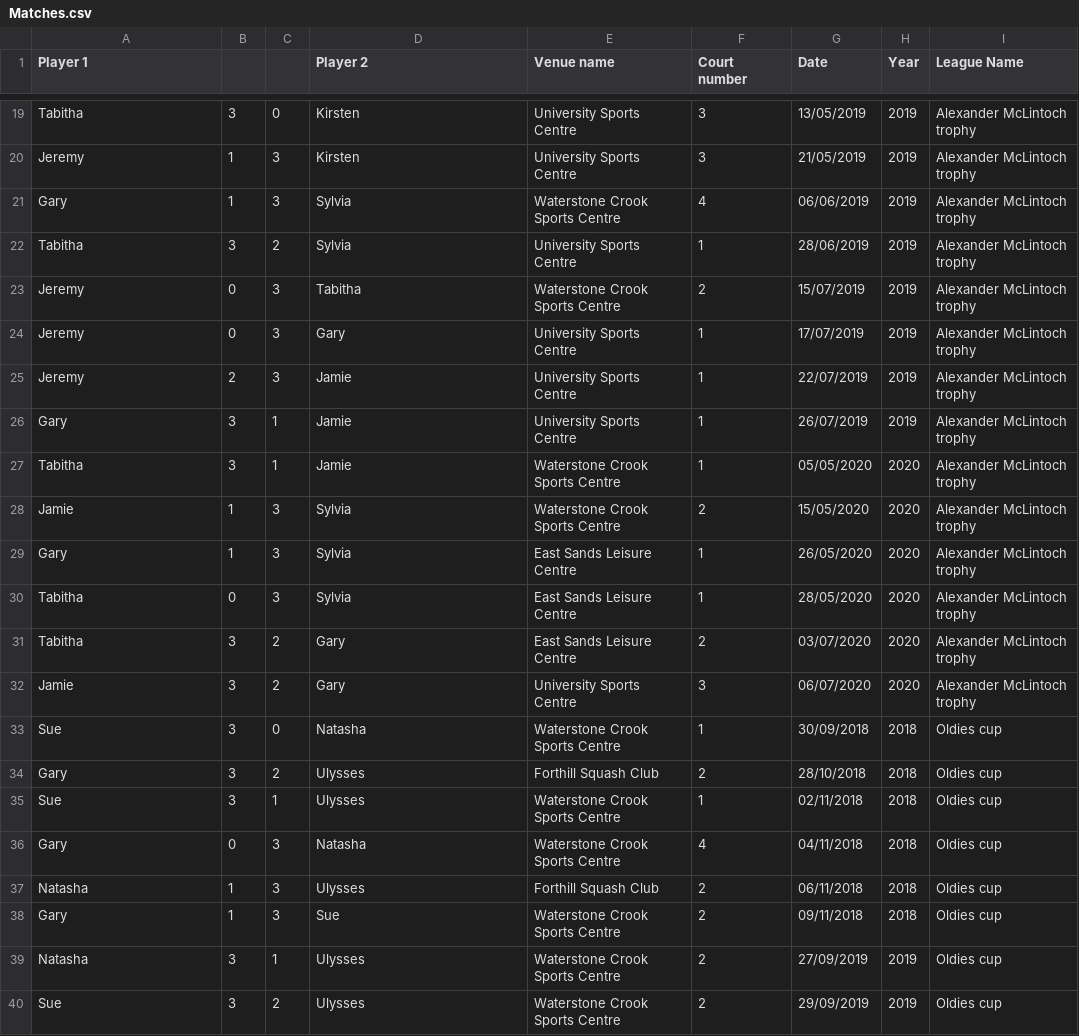
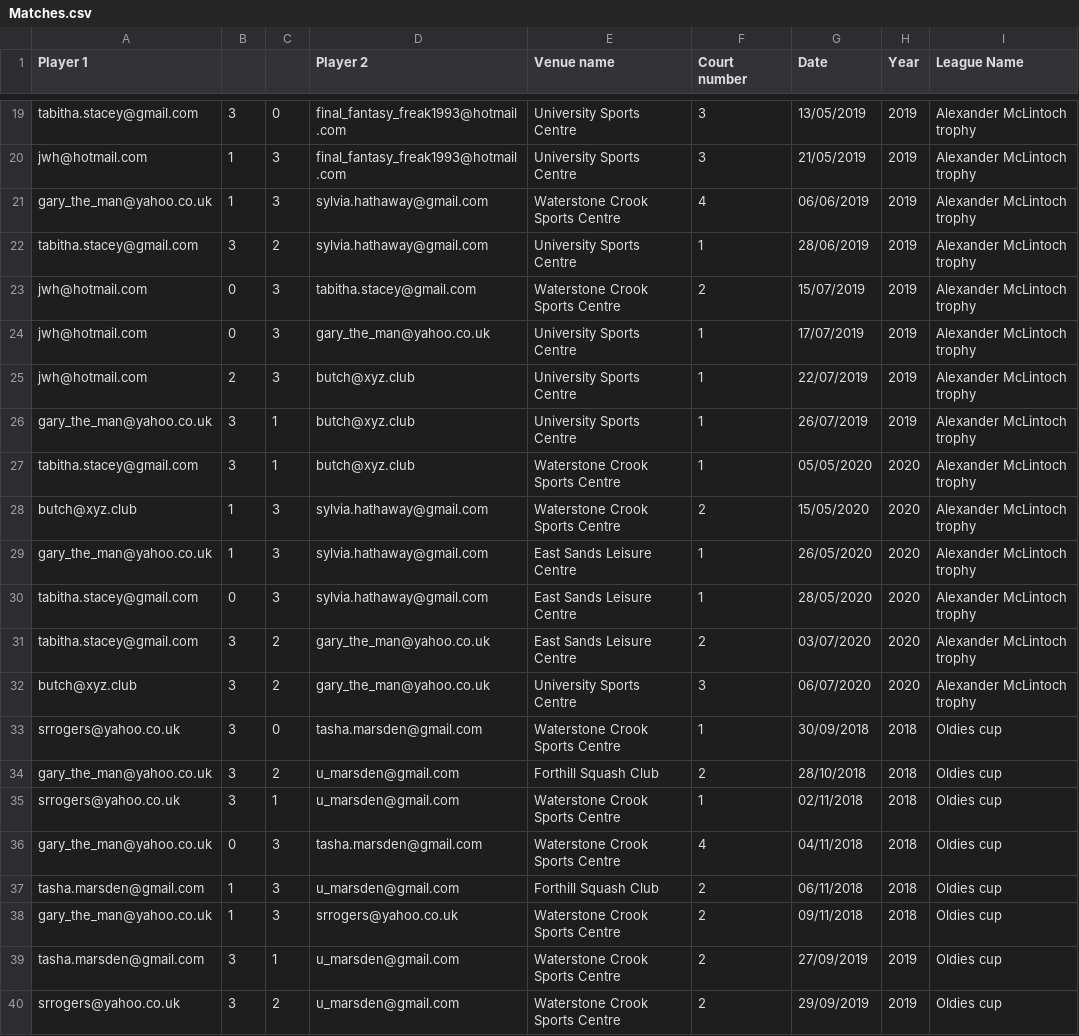
Before and after one commit to ranley123/Club-Database-System, a CSV file: src/Matches.csv, drawn as a sheet; only a part is shown, gaps mark what is left out; the diff covers the shown part only; the diff names each change by its address in the sheet, - before the commit and + after, or states it on an @@ line.

```diff
--- a/src/Matches.csv
+++ b/src/Matches.csv
-A19 (Player 1): Tabitha
+A19 (Player 1): tabitha.stacey@gmail.com
-D19:D20 (Player 2): Kirsten
+D19:D20 (Player 2): final_fantasy_freak1993@hotmail.com
-A20 (Player 1): Jeremy
+A20 (Player 1): jwh@hotmail.com
-A21 (Player 1): Gary
+A21 (Player 1): gary_the_man@yahoo.co.uk
-D21:D22 (Player 2): Sylvia
+D21:D22 (Player 2): sylvia.hathaway@gmail.com
-A22 (Player 1): Tabitha
+A22 (Player 1): tabitha.stacey@gmail.com
-A23:A25 (Player 1): Jeremy
+A23:A25 (Player 1): jwh@hotmail.com
-D23 (Player 2): Tabitha
+D23 (Player 2): tabitha.stacey@gmail.com
-D24 (Player 2): Gary
+D24 (Player 2): gary_the_man@yahoo.co.uk
-D25:D27 (Player 2): Jamie
+D25:D27 (Player 2): butch@xyz.club
-A26 (Player 1): Gary
+A26 (Player 1): gary_the_man@yahoo.co.uk
-A27 (Player 1): Tabitha
+A27 (Player 1): tabitha.stacey@gmail.com
-A28 (Player 1): Jamie
+A28 (Player 1): butch@xyz.club
-D28:D30 (Player 2): Sylvia
+D28:D30 (Player 2): sylvia.hathaway@gmail.com
-A29 (Player 1): Gary
+A29 (Player 1): gary_the_man@yahoo.co.uk
-A30:A31 (Player 1): Tabitha
+A30:A31 (Player 1): tabitha.stacey@gmail.com
-D31:D32 (Player 2): Gary
+D31:D32 (Player 2): gary_the_man@yahoo.co.uk
-A32 (Player 1): Jamie
+A32 (Player 1): butch@xyz.club
-A33 (Player 1): Sue
+A33 (Player 1): srrogers@yahoo.co.uk
-D33 (Player 2): Natasha
+D33 (Player 2): tasha.marsden@gmail.com
-A34 (Player 1): Gary
+A34 (Player 1): gary_the_man@yahoo.co.uk
-D34:D35 (Player 2): Ulysses
+D34:D35 (Player 2): u_marsden@gmail.com
-A35 (Player 1): Sue
+A35 (Player 1): srrogers@yahoo.co.uk
-A36 (Player 1): Gary
+A36 (Player 1): gary_the_man@yahoo.co.uk
-D36 (Player 2): Natasha
+D36 (Player 2): tasha.marsden@gmail.com
-A37 (Player 1): Natasha
+A37 (Player 1): tasha.marsden@gmail.com
-D37 (Player 2): Ulysses
+D37 (Player 2): u_marsden@gmail.com
-A38 (Player 1): Gary
+A38 (Player 1): gary_the_man@yahoo.co.uk
-D38 (Player 2): Sue
+D38 (Player 2): srrogers@yahoo.co.uk
-A39 (Player 1): Natasha
+A39 (Player 1): tasha.marsden@gmail.com
-D39:D40 (Player 2): Ulysses
+D39:D40 (Player 2): u_marsden@gmail.com
-A40 (Player 1): Sue
+A40 (Player 1): srrogers@yahoo.co.uk
```
Also changed, not shown: 48 edited cells elsewhere in this file, 22 other files.
